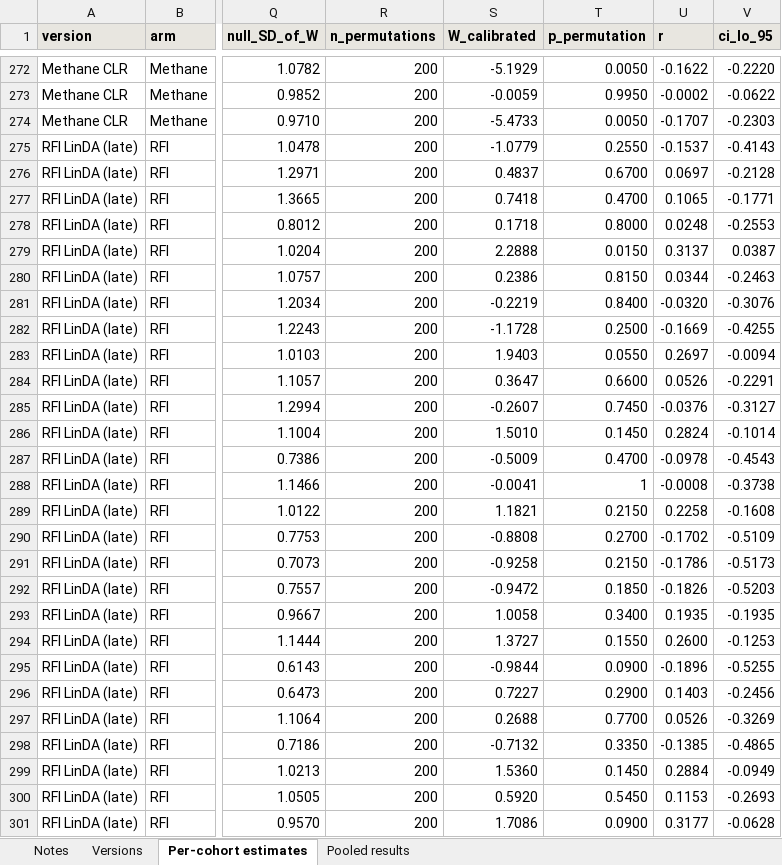
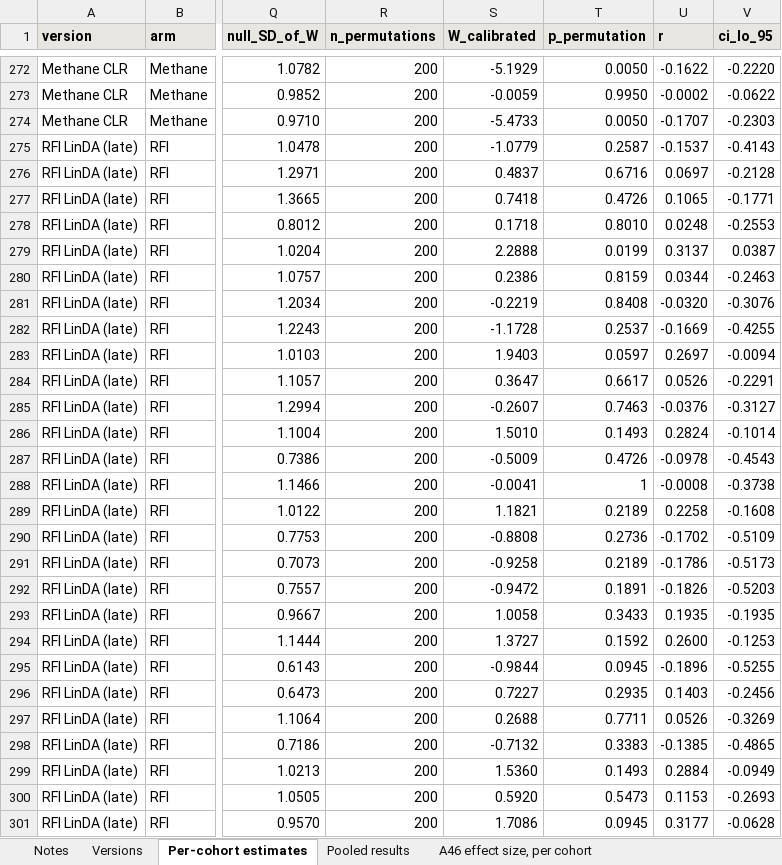
Before and after one commit to RushiLagad/rumen-multicohort-replication, an Excel workbook: results/additional_files/Additional_file_2_estimates.xlsx, sheet Per-cohort estimates, drawn as a sheet; only a part is shown, gaps mark what is left out; values as stored, in another font and other column widths than the file's, no borders; the diff covers the shown part only; the diff names each change by its address in the sheet, - before the commit and + after, or states it on an @@ line.

```diff
--- a/results/additional_files/Additional_file_2_estimates.xlsx (sheet Per-cohort estimates)
+++ b/results/additional_files/Additional_file_2_estimates.xlsx (sheet Per-cohort estimates)
+sheet tab: A46 effect size, per cohort
-T275 (p_permutation): 0.2550
+T275 (p_permutation): 0.2587
-T276 (p_permutation): 0.6700
+T276 (p_permutation): 0.6716
-T277 (p_permutation): 0.4700
+T277 (p_permutation): 0.4726
-T278 (p_permutation): 0.8000
+T278 (p_permutation): 0.8010
-T279 (p_permutation): 0.0150
+T279 (p_permutation): 0.0199
-T280 (p_permutation): 0.8150
+T280 (p_permutation): 0.8159
-T281 (p_permutation): 0.8400
+T281 (p_permutation): 0.8408
-T282 (p_permutation): 0.2500
+T282 (p_permutation): 0.2537
-T283 (p_permutation): 0.0550
+T283 (p_permutation): 0.0597
-T284 (p_permutation): 0.6600
+T284 (p_permutation): 0.6617
-T285 (p_permutation): 0.7450
+T285 (p_permutation): 0.7463
-T286 (p_permutation): 0.1450
+T286 (p_permutation): 0.1493
-T287 (p_permutation): 0.4700
+T287 (p_permutation): 0.4726
-T289 (p_permutation): 0.2150
+T289 (p_permutation): 0.2189
-T290 (p_permutation): 0.2700
+T290 (p_permutation): 0.2736
-T291 (p_permutation): 0.2150
+T291 (p_permutation): 0.2189
-T292 (p_permutation): 0.1850
+T292 (p_permutation): 0.1891
-T293 (p_permutation): 0.3400
+T293 (p_permutation): 0.3433
-T294 (p_permutation): 0.1550
+T294 (p_permutation): 0.1592
-T295 (p_permutation): 0.0900
+T295 (p_permutation): 0.0945
-T296 (p_permutation): 0.2900
+T296 (p_permutation): 0.2935
-T297 (p_permutation): 0.7700
+T297 (p_permutation): 0.7711
-T298 (p_permutation): 0.3350
+T298 (p_permutation): 0.3383
-T299 (p_permutation): 0.1450
+T299 (p_permutation): 0.1493
-T300 (p_permutation): 0.5450
+T300 (p_permutation): 0.5473
-T301 (p_permutation): 0.0900
+T301 (p_permutation): 0.0945
```
Also changed, not shown: 252 edited cells elsewhere in this sheet, sheet Pooled results, sheet Notes, other sheet tabs, results/additional_files/Additional_file_1_targets.xlsx, 4 other files.
